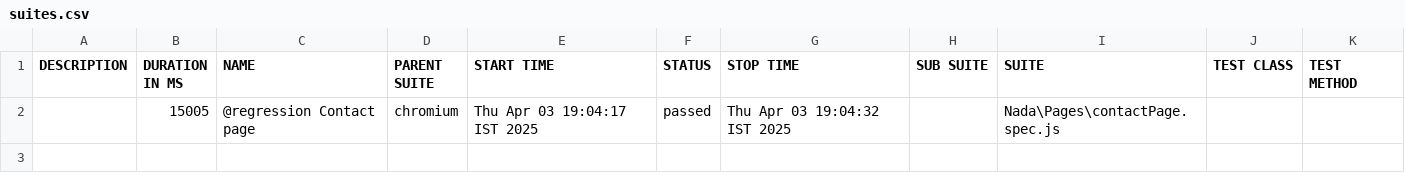
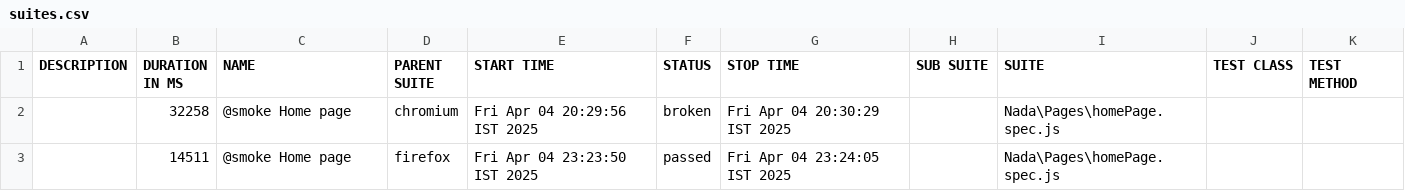
Before and after one commit to manitst/nada_automation, a CSV file: allure-report/data/suites.csv, drawn as a sheet; removed rows and columns are numbered as before the commit, all else as after; the diff names each change by its address in the sheet, - before the commit and + after, or states it on an @@ line.

```diff
--- a/allure-report/data/suites.csv
+++ b/allure-report/data/suites.csv
-row 2:  | 15005 | @regression Contact page | chromium | Thu Apr 03 19:04:17 IST 2025 | passed | Thu Apr 03 19:04:32 IST 2025 |  | Nada\Pages\contactPage.spec.js
+row 2:  | 32258 | @smoke Home page | chromium | Fri Apr 04 20:29:56 IST 2025 | broken | Fri Apr 04 20:30:29 IST 2025 |  | Nada\Pages\homePage.spec.js
+row 3:  | 14511 | @smoke Home page | firefox | Fri Apr 04 23:23:50 IST 2025 | passed | Fri Apr 04 23:24:05 IST 2025 |  | Nada\Pages\homePage.spec.js
```
Also changed, not shown: 33 other files.
